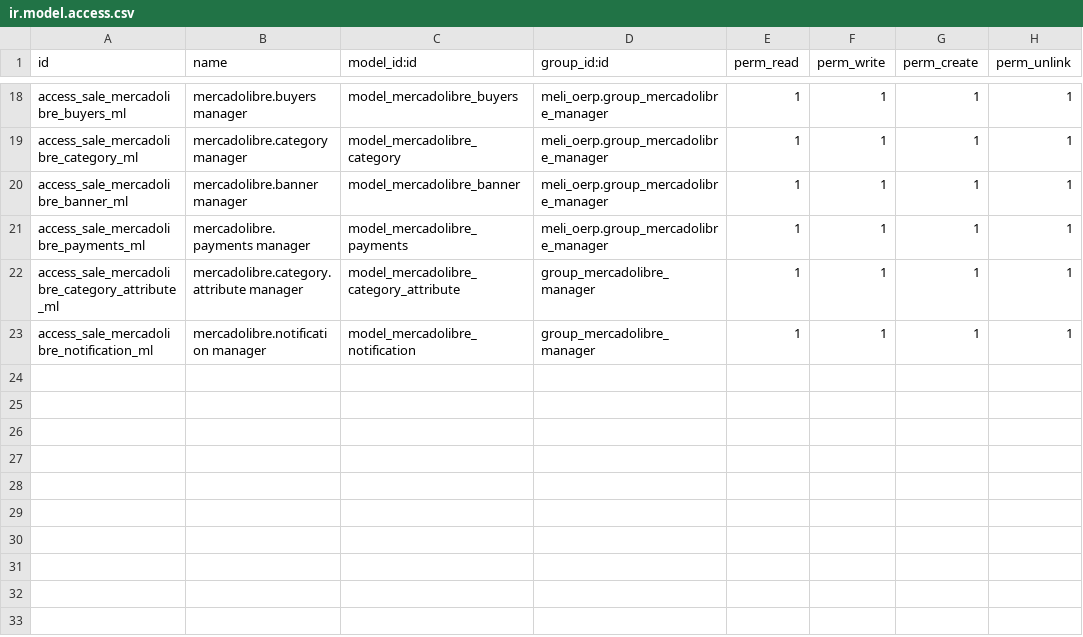
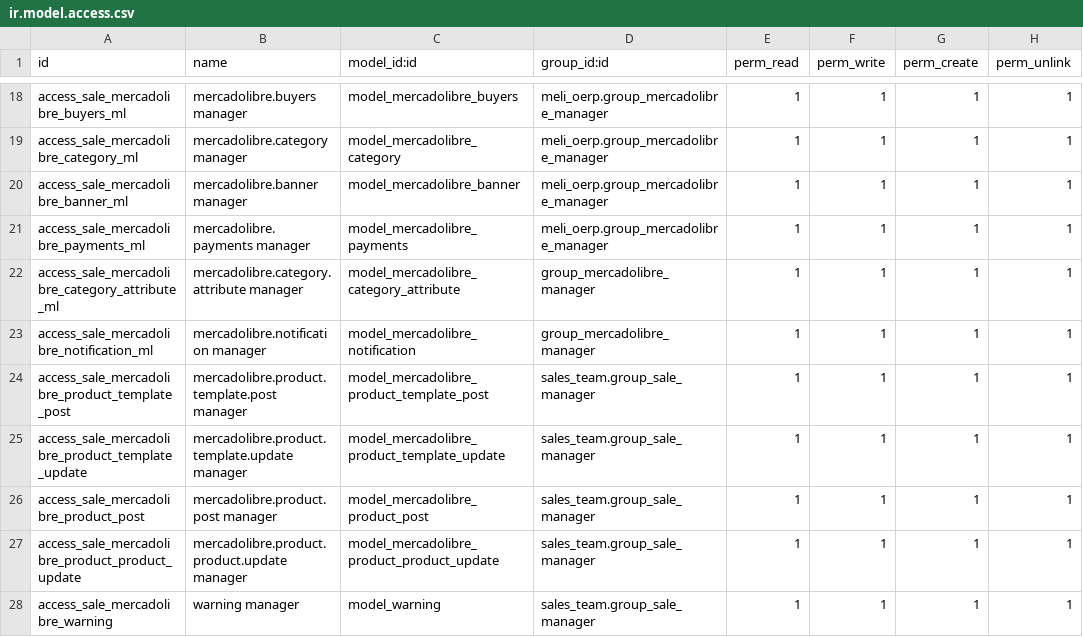
Before and after one commit to ctmil/meli_oerp, a CSV file: security/ir.model.access.csv, drawn as a sheet; only a part is shown, gaps mark what is left out; the diff names each change by its address in the sheet, - before the commit and + after, or states it on an @@ line.

Commit message:
Security permissions upgraded

```diff
--- a/security/ir.model.access.csv
+++ b/security/ir.model.access.csv
+row 24: access_sale_mercadolibre_product_template_post | mercadolibre.product.template.post manager | model_mercadolibre_product_template_post | sales_team.group_sale_manager | 1 | 1 | 1 | 1
+row 25: access_sale_mercadolibre_product_template_update | mercadolibre.product.template.update manager | model_mercadolibre_product_template_update | sales_team.group_sale_manager | 1 | 1 | 1 | 1
+row 26: access_sale_mercadolibre_product_post | mercadolibre.product.post manager | model_mercadolibre_product_post | sales_team.group_sale_manager | 1 | 1 | 1 | 1
+row 27: access_sale_mercadolibre_product_product_update | mercadolibre.product.product.update manager | model_mercadolibre_product_product_update | sales_team.group_sale_manager | 1 | 1 | 1 | 1
+row 28: access_sale_mercadolibre_warning | warning manager | model_warning | sales_team.group_sale_manager | 1 | 1 | 1 | 1
```
